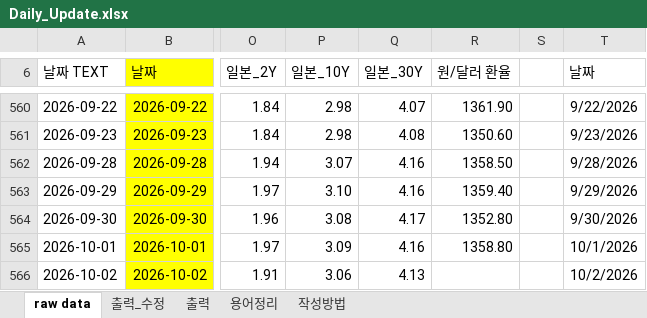
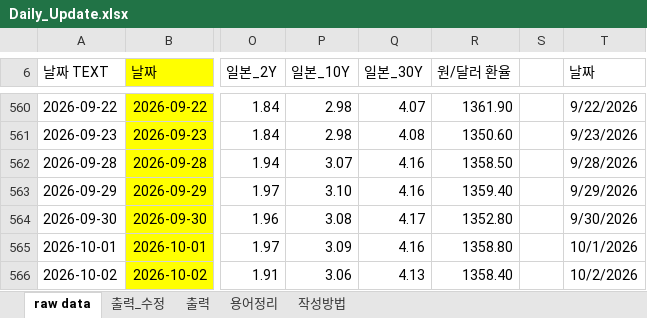
Before and after one commit to heeyounchoi-a11y/choi, an Excel workbook: Daily_Update.xlsx, sheet raw data, drawn as a sheet; only a part is shown, gaps mark what is left out; values as stored, in another font and other column widths than the file's, no borders; the diff names each change by its address in the sheet, - before the commit and + after, or states it on an @@ line.

```diff
--- a/Daily_Update.xlsx (sheet raw data)
+++ b/Daily_Update.xlsx (sheet raw data)
-R566 (원/달러 환율): (empty)
+R566 (원/달러 환율): 1358.40
```
